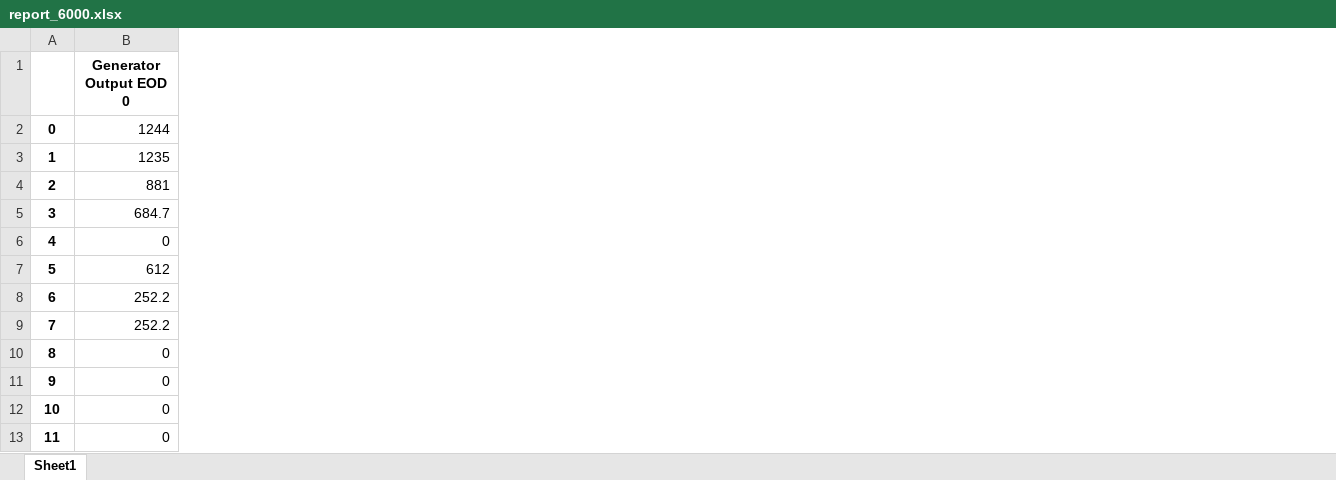
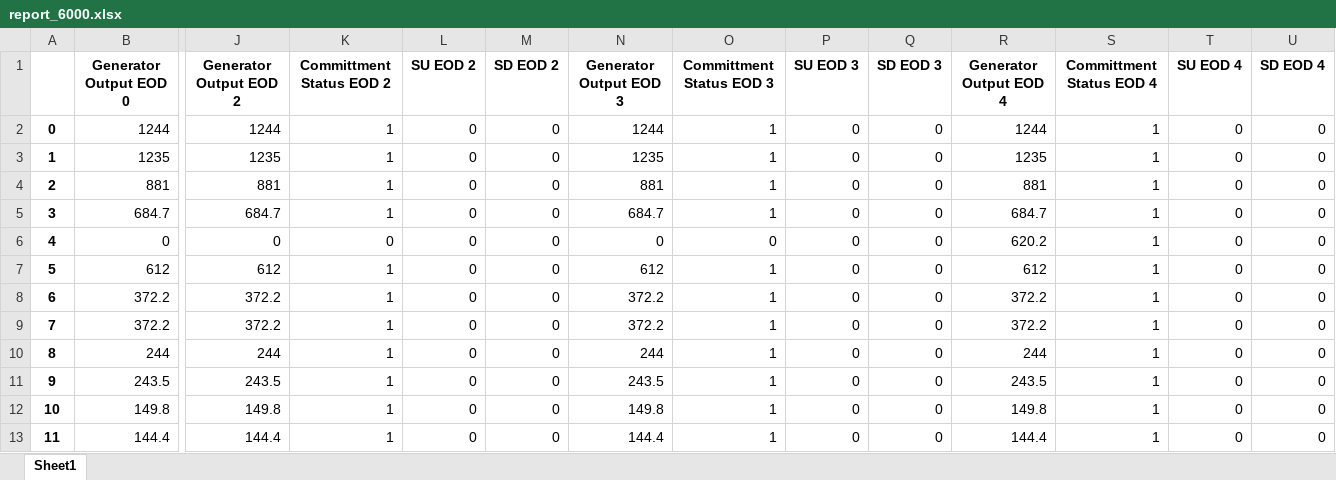
Before and after one commit to juliasimpson97/energy-syst-final, an Excel workbook: report_6000.xlsx, sheet Sheet1, drawn as a sheet; only a part is shown, gaps mark what is left out; values as stored, in another font and other column widths than the file's, no borders; the diff covers the shown part only; the diff names each change by its address in the sheet, - before the commit and + after, or states it on an @@ line.

```diff
--- a/report_6000.xlsx (sheet Sheet1)
+++ b/report_6000.xlsx (sheet Sheet1)
+column J (Generator Output EOD 2), rows 2-13: 1244 | 1235 | 881 | 684.7 | 0 | 612 | 372.2 | 372.2 | 244 | 243.5 | 149.8 | 144.4
+column K (Committment Status EOD 2), rows 2-13: 1 | 1 | 1 | 1 | 0 | 1 | 1 | 1 | 1 | 1 | 1 | 1
+column L (SU EOD 2), rows 2-13: all 0
+column M (SD EOD 2), rows 2-13: all 0
+column N (Generator Output EOD 3), rows 2-13: 1244 | 1235 | 881 | 684.7 | 0 | 612 | 372.2 | 372.2 | 244 | 243.5 | 149.8 | 144.4
+column O (Committment Status EOD 3), rows 2-13: 1 | 1 | 1 | 1 | 0 | 1 | 1 | 1 | 1 | 1 | 1 | 1
+column P (SU EOD 3), rows 2-13: all 0
+column Q (SD EOD 3), rows 2-13: all 0
+column R (Generator Output EOD 4), rows 2-13: 1244 | 1235 | 881 | 684.7 | 620.2 | 612 | 372.2 | 372.2 | 244 | 243.5 | 149.8 | 144.4
+column S (Committment Status EOD 4), rows 2-13: all 1
+column T (SU EOD 4), rows 2-13: all 0
+column U (SD EOD 4), rows 2-13: all 0
-B8:B9 (Generator Output EOD 0): 252.2
+B8:B9 (Generator Output EOD 0): 372.2
-B10 (Generator Output EOD 0): 0
+B10 (Generator Output EOD 0): 244
-B11 (Generator Output EOD 0): 0
+B11 (Generator Output EOD 0): 243.5
-B12 (Generator Output EOD 0): 0
+B12 (Generator Output EOD 0): 149.8
-B13 (Generator Output EOD 0): 0
+B13 (Generator Output EOD 0): 144.4
```
Also changed, not shown: 8 added columns and 54 edited cells elsewhere in this sheet, 6 other files.
